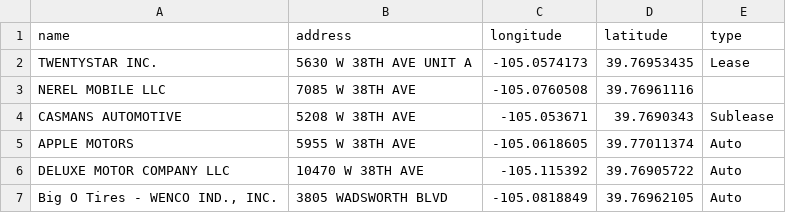
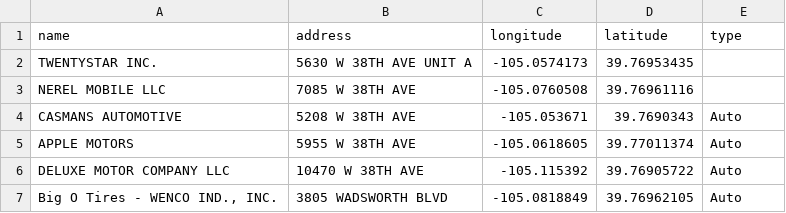
Before and after one commit to KateErickson/BusinessMap, a CSV file: locations.csv, drawn as a sheet; only a part is shown.

Commit message:
Update locations.csv

```diff
--- a/locations.csv
+++ b/locations.csv
@@ -1,5 +1,5 @@
 name,address,longitude,latitude,type
-TWENTYSTAR INC.,5630 W 38TH AVE UNIT A,-105.0574173,39.76953435,Lease
+TWENTYSTAR INC.,5630 W 38TH AVE UNIT A,-105.0574173,39.76953435
 NEREL MOBILE LLC,7085 W 38TH AVE ,-105.0760508,39.76961116,
-CASMANS AUTOMOTIVE,5208 W 38TH AVE ,-105.053671,39.7690343,Sublease
+CASMANS AUTOMOTIVE,5208 W 38TH AVE ,-105.053671,39.7690343,Auto
 APPLE MOTORS,5955 W 38TH AVE ,-105.0618605,39.77011374,Auto
```
